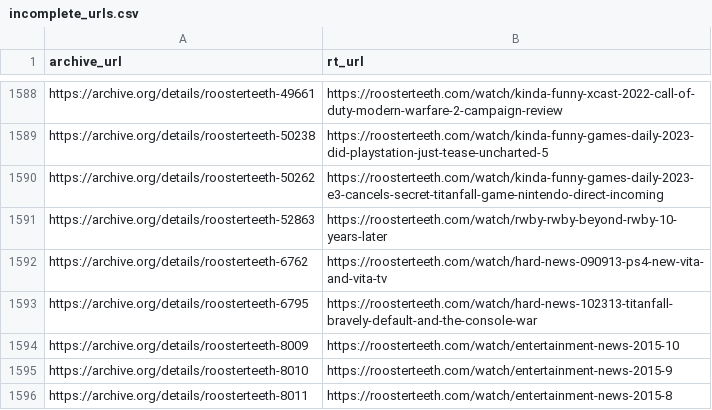
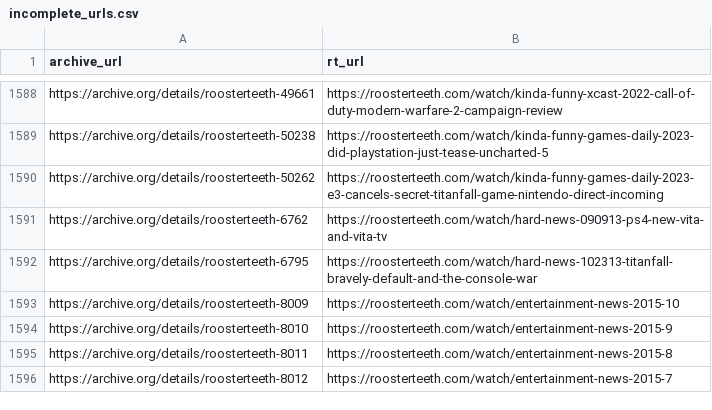
Before and after one commit to shiruken/rt-archive, a CSV file: data/incomplete_urls.csv, drawn as a sheet; only a part is shown, gaps mark what is left out; the shorter side is filled out with more unchanged rows; the diff names each change by its address in the sheet, - before the commit and + after, or states it on an @@ line.

```diff
--- a/data/incomplete_urls.csv
+++ b/data/incomplete_urls.csv
-row 1591: https://archive.org/details/roosterteeth-52863 | https://roosterteeth.com/watch/rwby-rwby-beyond-rwby-10-years-later
```
Also changed, not shown: docs/incomplete/incomplete.csv, 6 other files.
